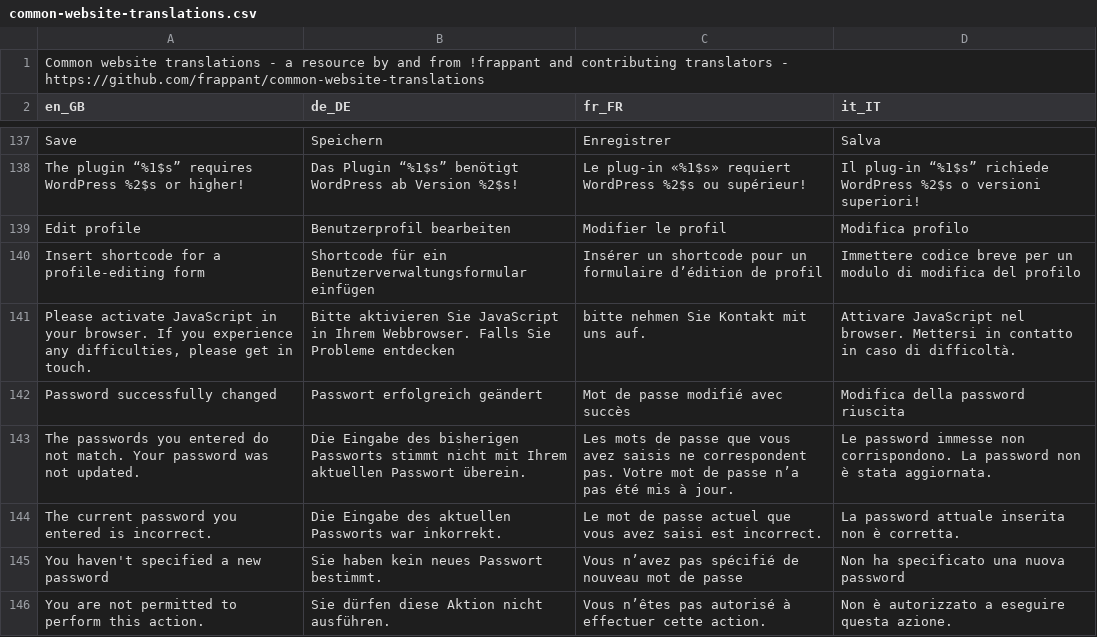
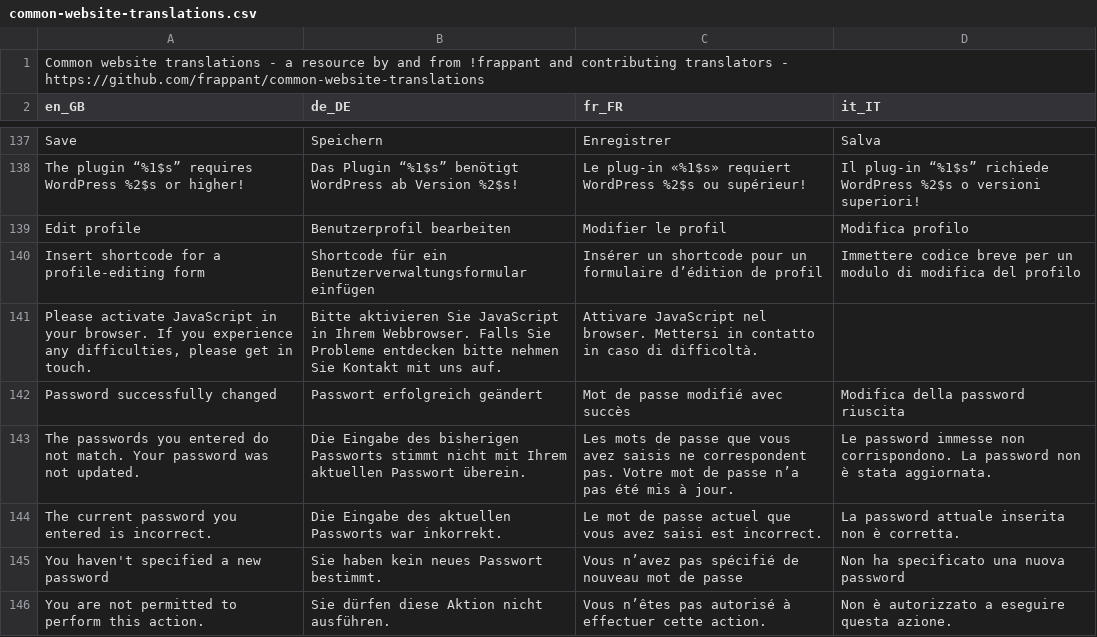
Before and after one commit to frappant/common-website-translations, a CSV file: common-website-translations.csv, drawn as a sheet; only a part is shown, gaps mark what is left out.

Commit message:
Suspect comma

```diff
--- a/common-website-translations.csv
+++ b/common-website-translations.csv
@@ -140,3 +140,3 @@ Edit profile,Benutzerprofil bearbeiten,Modifier le profil,Modifica profilo,
 Insert shortcode for a profile-editing form,Shortcode für ein Benutzerverwaltungsformular einfügen,Insérer un shortcode pour un formulaire d’édition de profil,Immettere codice breve per un modulo di modifica del profilo,
-"Please activate JavaScript in your browser. If you experience any difficulties, please get in touch.",Bitte aktivieren Sie JavaScript in Ihrem Webbrowser. Falls Sie Probleme entdecken, bitte nehmen Sie Kontakt mit uns auf.,Attivare JavaScript nel browser. Mettersi in contatto in caso di difficoltà.,
+"Please activate JavaScript in your browser. If you experience any difficulties, please get in touch.",Bitte aktivieren Sie JavaScript in Ihrem Webbrowser. Falls Sie Probleme entdecken bitte nehmen Sie Kontakt mit uns auf.,Attivare JavaScript nel browser. Mettersi in contatto in caso di difficoltà.,
 Password successfully changed,Passwort erfolgreich geändert,Mot de passe modifié avec succès,Modifica della password riuscita,
```
